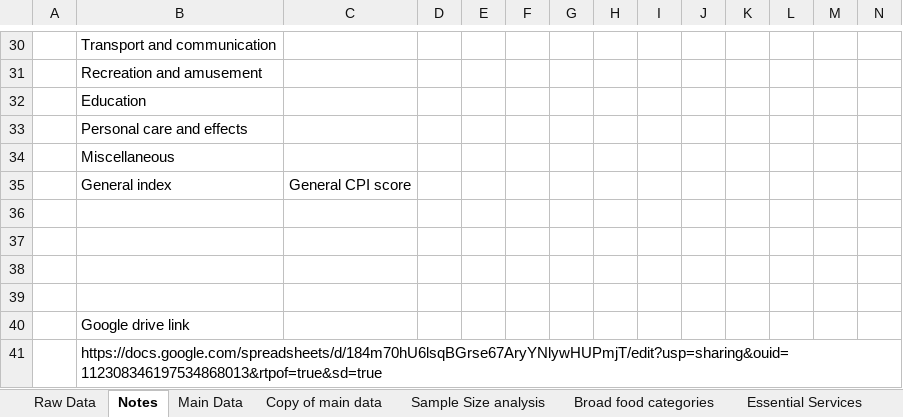
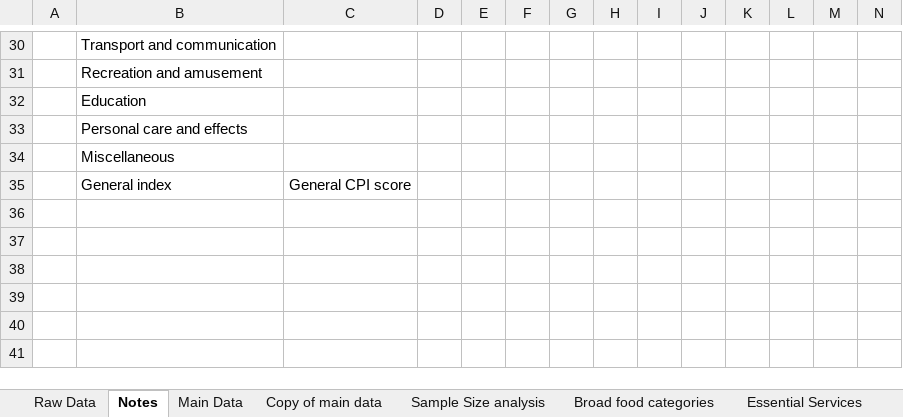
Before and after one commit to NihalRadhakrishna/CPI-Inflation-Analysis, an Excel workbook: CPI Inflation case study - v4.7.xlsx, sheet Notes, drawn as a sheet; only a part is shown, gaps mark what is left out; values as stored, in another font and other column widths than the file's, no borders; rows hold the shown columns only; the diff names each change by its address in the sheet, - before the commit and + after, or states it on an @@ line.

```diff
--- a/CPI Inflation case study - v4.7.xlsx (sheet Notes)
+++ b/CPI Inflation case study - v4.7.xlsx (sheet Notes)
-row 36: (empty)
-row 37: (empty)
-row 38: (empty)
-row 39: (empty)
-row 40:  | Google drive link
-row 41:  | https://docs.google.com/spreadsheets/d/184m70hU6lsqBGrse67AryYNlywHUPmjT/edit?usp=sharing&ouid=112308346197534868013&rtpof=true&sd=true
```
Also changed, not shown: sheet EDA 3, sheet Sample Size analysis, formulas that keep their value, charts or pictures.
